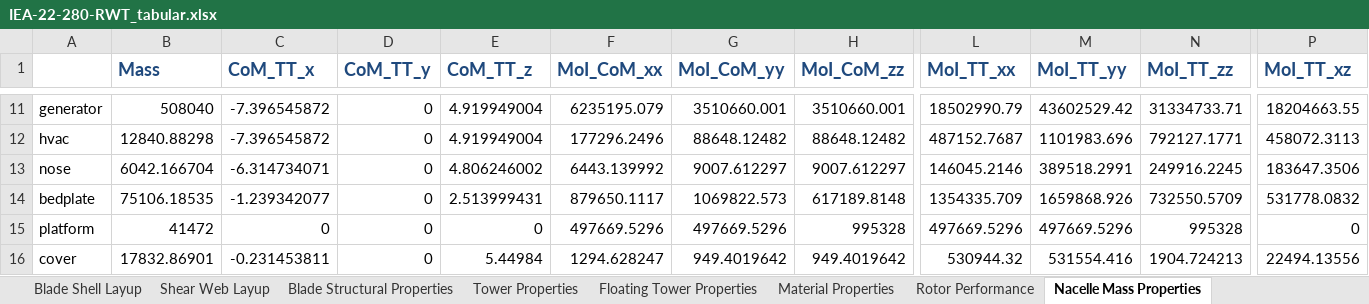
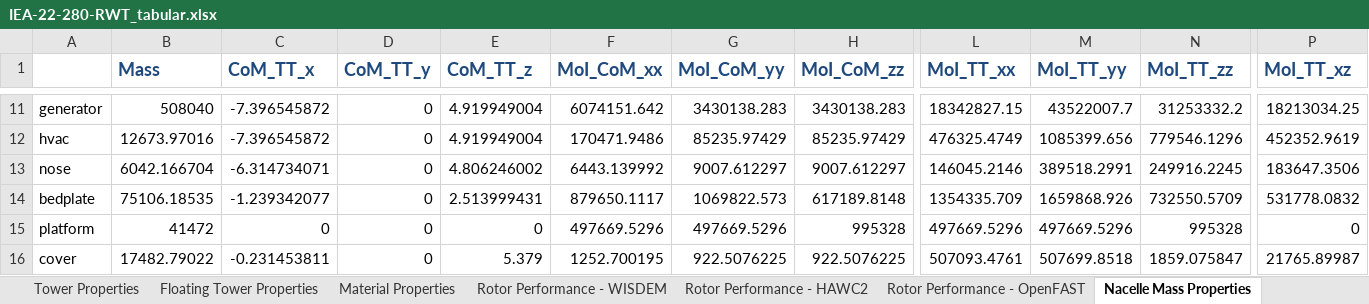
Before and after one commit to mayankchetan/IEA-22-280-RWT, an Excel workbook: Documentation/IEA-22-280-RWT_tabular.xlsx, sheet Nacelle Mass Properties, drawn as a sheet; only a part is shown, gaps mark what is left out; values as stored, in another font and other column widths than the file's, no borders; the diff covers the shown part only; the diff names each change by its address in the sheet, - before the commit and + after, or states it on an @@ line.

```diff
--- a/Documentation/IEA-22-280-RWT_tabular.xlsx (sheet Nacelle Mass Properties)
+++ b/Documentation/IEA-22-280-RWT_tabular.xlsx (sheet Nacelle Mass Properties)
-sheet tab: Rotor Performance
+sheet tab: Rotor Performance - WISDEM
+sheet tab: Rotor Performance - HAWC2
+sheet tab: Rotor Performance - OpenFAST
-F11 (MoI_CoM_xx): 6235195.079
+F11 (MoI_CoM_xx): 6074151.642
-G11 (MoI_CoM_yy): 3510660.001
+G11 (MoI_CoM_yy): 3430138.283
-H11 (MoI_CoM_zz): 3510660.001
+H11 (MoI_CoM_zz): 3430138.283
-L11 (MoI_TT_xx): 18502990.79
+L11 (MoI_TT_xx): 18342827.15
-M11 (MoI_TT_yy): 43602529.42
+M11 (MoI_TT_yy): 43522007.7
-N11 (MoI_TT_zz): 31334733.71
+N11 (MoI_TT_zz): 31253332.2
-P11 (MoI_TT_xz): 18204663.55
+P11 (MoI_TT_xz): 18213034.25
-B12 (Mass): 12840.88298
+B12 (Mass): 12673.97016
-F12 (MoI_CoM_xx): 177296.2496
+F12 (MoI_CoM_xx): 170471.9486
-G12 (MoI_CoM_yy): 88648.12482
+G12 (MoI_CoM_yy): 85235.97429
-H12 (MoI_CoM_zz): 88648.12482
+H12 (MoI_CoM_zz): 85235.97429
-L12 (MoI_TT_xx): 487152.7687
+L12 (MoI_TT_xx): 476325.4749
-M12 (MoI_TT_yy): 1101983.696
+M12 (MoI_TT_yy): 1085399.656
-N12 (MoI_TT_zz): 792127.1771
+N12 (MoI_TT_zz): 779546.1296
-P12 (MoI_TT_xz): 458072.3113
+P12 (MoI_TT_xz): 452352.9619
-B16 (Mass): 17832.86901
+B16 (Mass): 17482.79022
-E16 (CoM_TT_z): 5.44984
+E16 (CoM_TT_z): 5.379
-F16 (MoI_CoM_xx): 1294.628247
+F16 (MoI_CoM_xx): 1252.700195
-G16 (MoI_CoM_yy): 949.4019642
+G16 (MoI_CoM_yy): 922.5076225
-H16 (MoI_CoM_zz): 949.4019642
+H16 (MoI_CoM_zz): 922.5076225
-L16 (MoI_TT_xx): 530944.32
+L16 (MoI_TT_xx): 507093.4761
-M16 (MoI_TT_yy): 531554.416
+M16 (MoI_TT_yy): 507699.8518
-N16 (MoI_TT_zz): 1904.724213
+N16 (MoI_TT_zz): 1859.075847
-P16 (MoI_TT_xz): 22494.13556
+P16 (MoI_TT_xz): 21765.89987
```
Also changed, not shown: 123 edited cells elsewhere in this sheet, sheet Rotor Performance - WISDEM, sheet Blade Shell Layup, sheet Overview, 2 other files.
